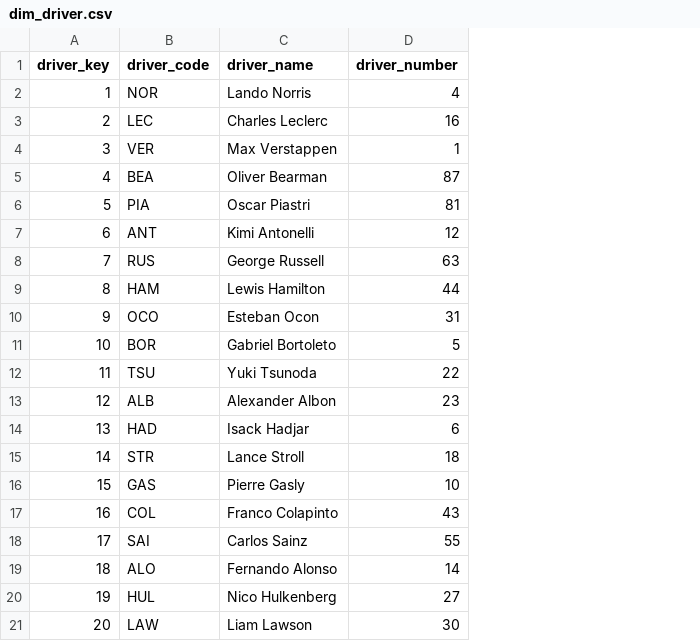
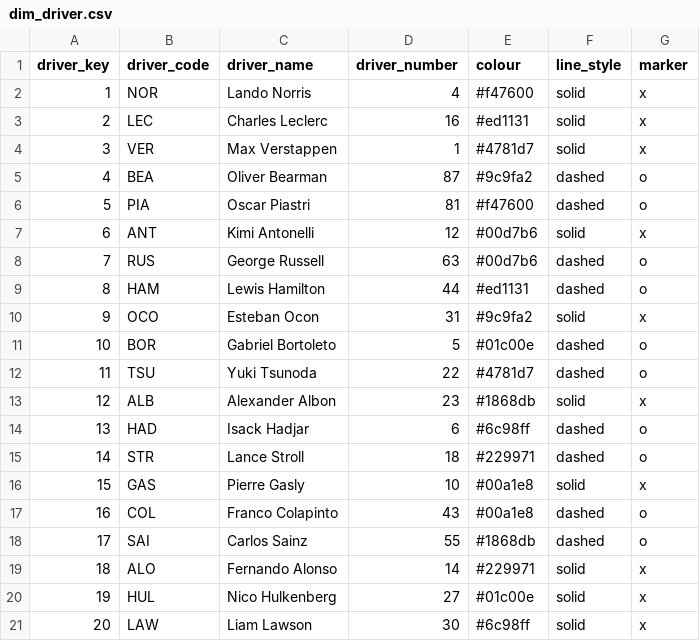
Before and after one commit to Albuqr/f1-lakehouse, a CSV file: data/dim_driver.csv, drawn as a sheet; the diff names each change by its address in the sheet, - before the commit and + after, or states it on an @@ line.

```diff
--- a/data/dim_driver.csv
+++ b/data/dim_driver.csv
+column E (colour), rows 2-21: #f47600 | #ed1131 | #4781d7 | #9c9fa2 | #f47600 | #00d7b6 | #00d7b6 | #ed1131 | #9c9fa2 | #01c00e | #4781d7 | #1868db | #6c98ff | #229971 | #00a1e8 | #00a1e8 | #1868db | #229971 | #01c00e | #6c98ff
+column F (line_style), rows 2-21: solid | solid | solid | dashed | dashed | solid | dashed | dashed | solid | dashed | dashed | solid | dashed | dashed | solid | dashed | dashed | solid | solid | solid
+column G (marker), rows 2-21: x | x | x | o | o | x | o | o | x | o | o | x | o | o | x | o | o | x | x | x
```
Also changed, not shown: 5 other files.
